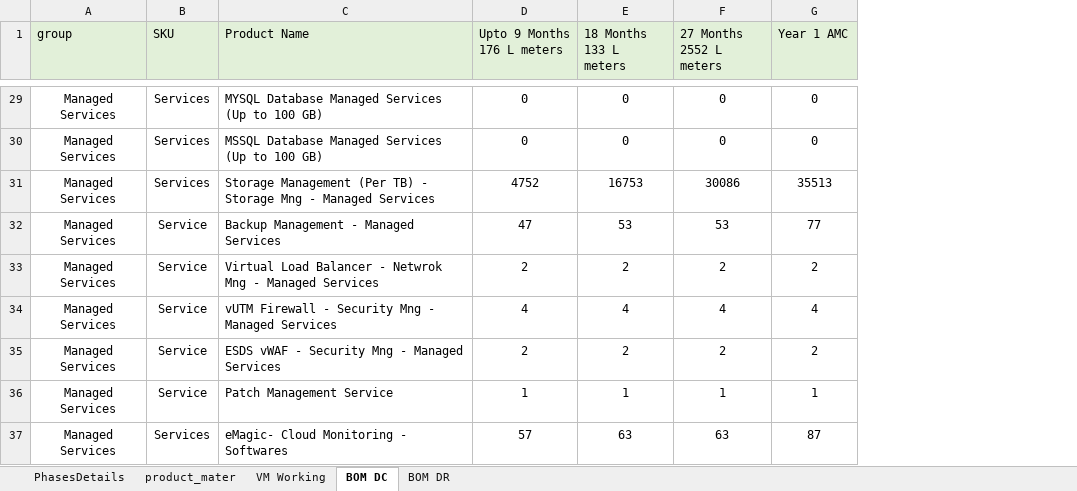
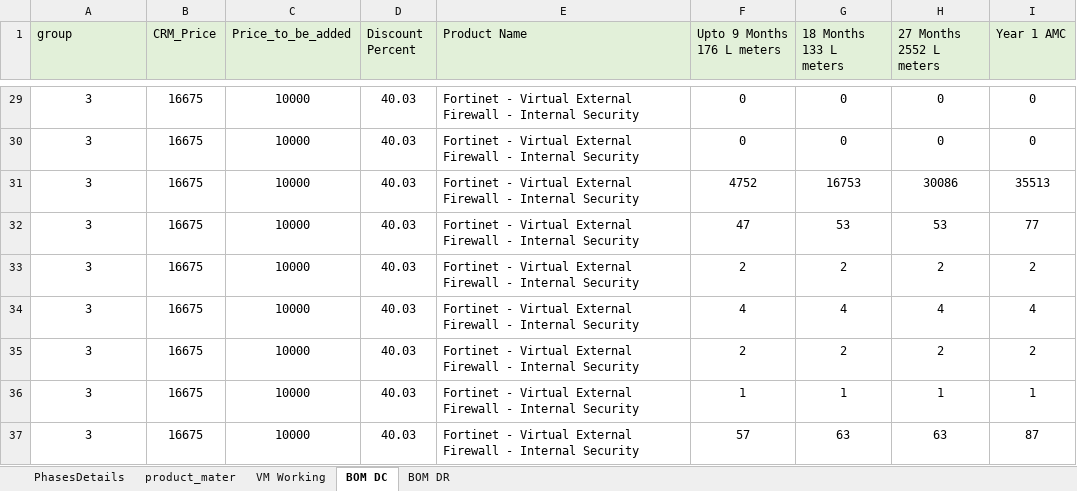
Before and after one commit to 01Pratham/excel_to_crm, an Excel workbook: static/template.xlsx, sheet BOM DC, drawn as a sheet; only a part is shown, gaps mark what is left out; values as stored, in another font and other column widths than the file's, no borders; removed rows and columns are numbered as before the commit, all else as after; the diff covers the shown part only; the diff names each change by its address in the sheet, - before the commit and + after, or states it on an @@ line.

```diff
--- a/static/template.xlsx (sheet BOM DC)
+++ b/static/template.xlsx (sheet BOM DC)
-column B (SKU), rows 29-37: Services | Services | Services | Service | Service | Service | Service | Service | Services
+column B (CRM_Price), rows 29-37: all 16675
+column C (Price_to_be_added), rows 29-37: all 10000
+column D (Discount Percent), rows 29-37: all 40.03
-A29:A37 (group): Managed Services
+A29:A37 (group): 3
-E29 (Product Name): MYSQL Database Managed Services (Up to 100 GB)
+E29 (Product Name): Fortinet - Virtual External Firewall - Internal Security
-E30 (Product Name): MSSQL Database Managed Services (Up to 100 GB)
+E30 (Product Name): Fortinet - Virtual External Firewall - Internal Security
-E31 (Product Name): Storage Management (Per TB) - Storage Mng - Managed Services
+E31 (Product Name): Fortinet - Virtual External Firewall - Internal Security
-E32 (Product Name): Backup Management - Managed Services
+E32 (Product Name): Fortinet - Virtual External Firewall - Internal Security
-E33 (Product Name): Virtual Load Balancer - Netwrok Mng - Managed Services
+E33 (Product Name): Fortinet - Virtual External Firewall - Internal Security
-E34 (Product Name): vUTM Firewall - Security Mng - Managed Services
+E34 (Product Name): Fortinet - Virtual External Firewall - Internal Security
-E35 (Product Name): ESDS vWAF - Security Mng - Managed Services
+E35 (Product Name): Fortinet - Virtual External Firewall - Internal Security
-E36 (Product Name): Patch Management Service
+E36 (Product Name): Fortinet - Virtual External Firewall - Internal Security
-E37 (Product Name): eMagic- Cloud Monitoring - Softwares
+E37 (Product Name): Fortinet - Virtual External Firewall - Internal Security
```
Also changed, not shown: 43 edited cells elsewhere in this sheet, sheet product_mater, sheet BOM DR, formulas that keep their value, uploads/temp_uploaded_file.xlsx, 3 other files.
